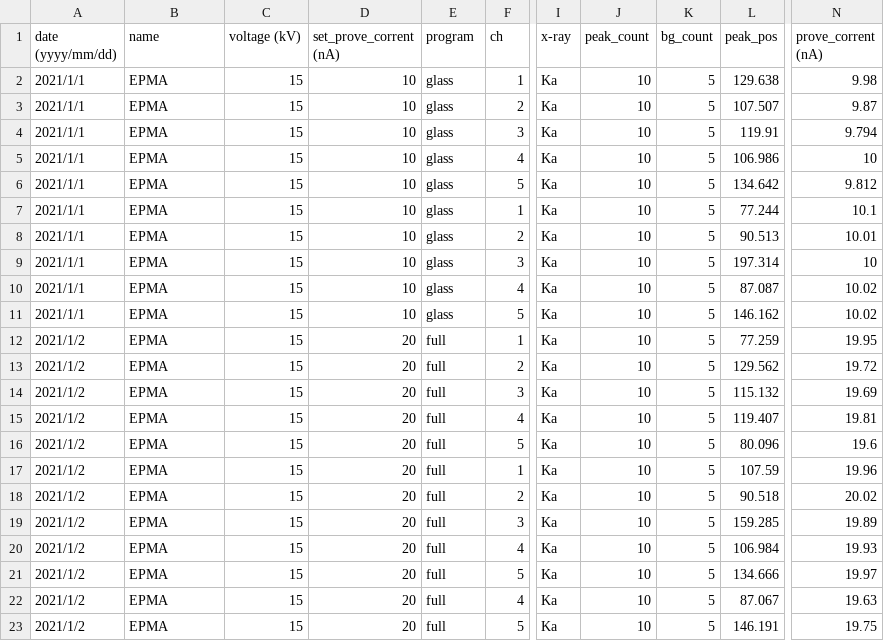
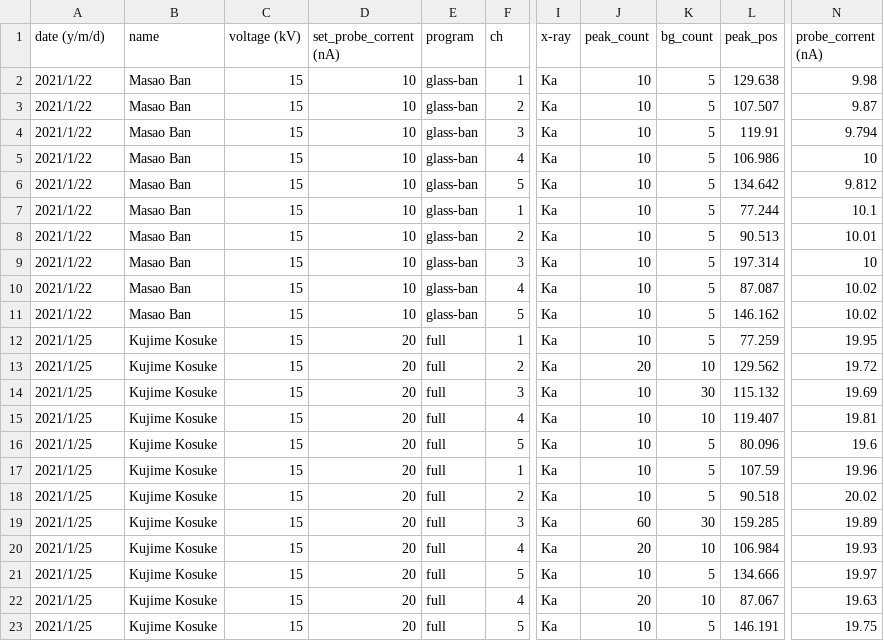
Before and after one commit to PrimordialOcean/epma-monitor, a CSV file: epma_monitor_15kV.csv, drawn as a sheet; only a part is shown, gaps mark what is left out; the diff names each change by its address in the sheet, - before the commit and + after, or states it on an @@ line.

```diff
--- a/epma_monitor_15kV.csv
+++ b/epma_monitor_15kV.csv
-A1: date (yyyy/mm/dd)
+A1: date (y/m/d)
-D1: set_prove_corrent (nA)
+D1: set_probe_corrent (nA)
-N1: prove_corrent (nA)
+N1: probe_corrent (nA)
-A2:A11 (date (y/m/d)): 2021/1/1
+A2:A11 (date (y/m/d)): 2021/1/22
-B2:B11 (name): EPMA
+B2:B11 (name): Masao Ban
-E2:E11 (program): glass
+E2:E11 (program): glass-ban
-A12:A23 (date (y/m/d)): 2021/1/2
+A12:A23 (date (y/m/d)): 2021/1/25
-B12:B23 (name): EPMA
+B12:B23 (name): Kujime Kosuke
-J13 (peak_count): 10
+J13 (peak_count): 20
-K13 (bg_count): 5
+K13 (bg_count): 10
-K14 (bg_count): 5
+K14 (bg_count): 30
-K15 (bg_count): 5
+K15 (bg_count): 10
-J19 (peak_count): 10
+J19 (peak_count): 60
-K19 (bg_count): 5
+K19 (bg_count): 30
-J20 (peak_count): 10
+J20 (peak_count): 20
-K20 (bg_count): 5
+K20 (bg_count): 10
-J22 (peak_count): 10
+J22 (peak_count): 20
-K22 (bg_count): 5
+K22 (bg_count): 10
```
Also changed, not shown: 2 other files.
